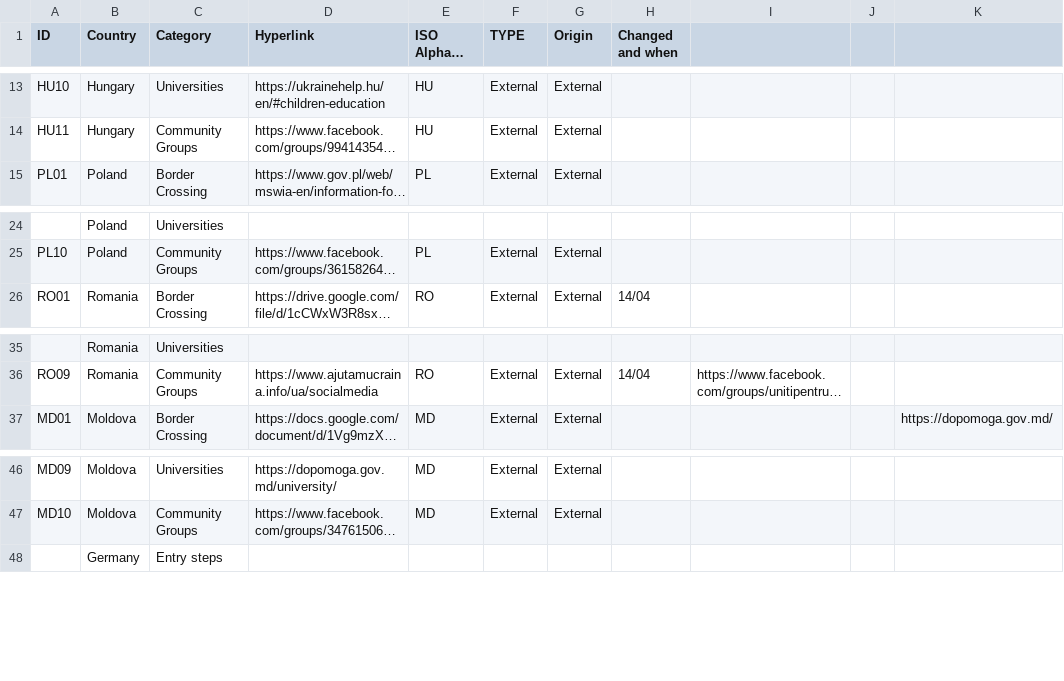
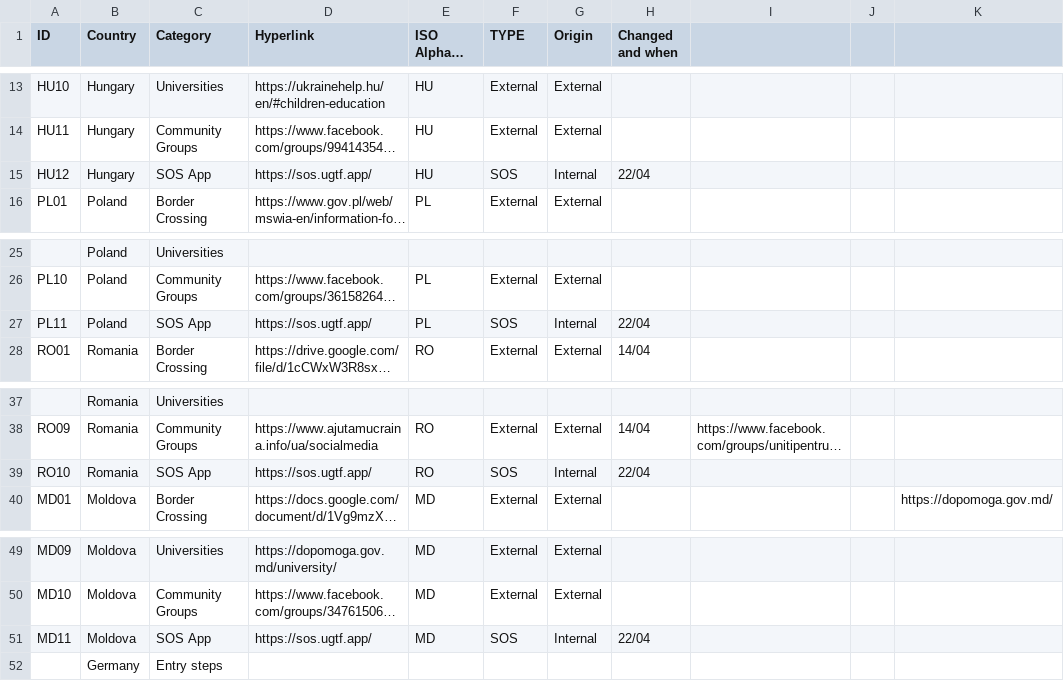
Before and after one commit to ukraine-taskforce/sylnishi-frontend, a CSV file: public/assets/dataset.csv, drawn as a sheet; only a part is shown, gaps mark what is left out; long unchanged cells end in …; the diff names each change by its address in the sheet, - before the commit and + after, or states it on an @@ line.

Commit message:
Update the dataset

```diff
--- a/public/assets/dataset.csv
+++ b/public/assets/dataset.csv
+row 15: HU12 | Hungary | SOS App | https://sos.ugtf.app/ | HU | SOS | Internal | 22/04
+row 27: PL11 | Poland | SOS App | https://sos.ugtf.app/ | PL | SOS | Internal | 22/04
+row 39: RO10 | Romania | SOS App | https://sos.ugtf.app/ | RO | SOS | Internal | 22/04
+row 51: MD11 | Moldova | SOS App | https://sos.ugtf.app/ | MD | SOS | Internal | 22/04
```
Also changed, not shown: 1 other file.
